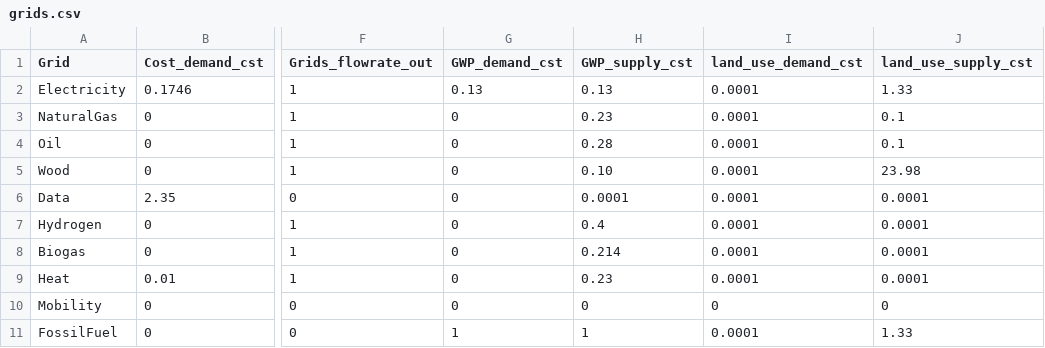
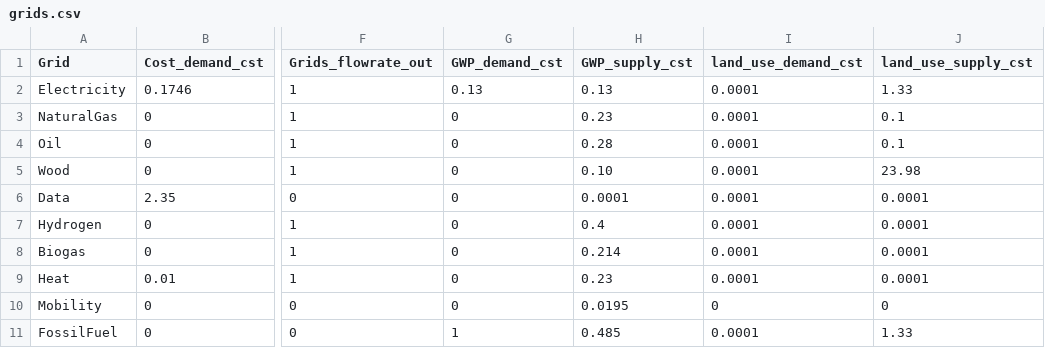
Before and after one commit to IPESE/REHO, a CSV file: reho/data/infrastructure/grids.csv, drawn as a sheet; only a part is shown, gaps mark what is left out; the diff names each change by its address in the sheet, - before the commit and + after, or states it on an @@ line.

```diff
--- a/reho/data/infrastructure/grids.csv
+++ b/reho/data/infrastructure/grids.csv
-H10 (GWP_supply_cst): 0
+H10 (GWP_supply_cst): 0.0195
-H11 (GWP_supply_cst): 1
+H11 (GWP_supply_cst): 0.485
```
Also changed, not shown: reho/data/infrastructure/district_units.csv.
